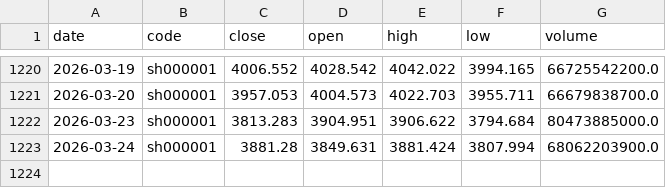
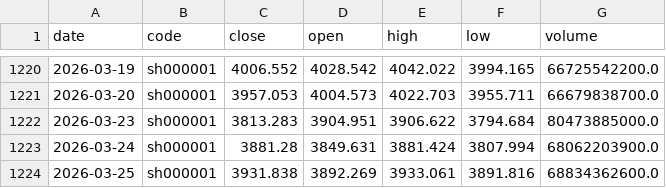
Before and after one commit to mountainguan/Chanlun_Tutor, a CSV file: data/index_history_cache.csv, drawn as a sheet; only a part is shown, gaps mark what is left out.

```diff
--- a/data/index_history_cache.csv
+++ b/data/index_history_cache.csv
@@ -1223 +1223,2 @@ date,code,close,open,high,low,volume
 2026-03-24,sh000001,3881.28,3849.631,3881.424,3807.994,68062203900.0
+2026-03-25,sh000001,3931.838,3892.269,3933.061,3891.816,68834362600.0
```
Also changed, not shown: data/market_sentiment_cache.csv, 14 other files.
